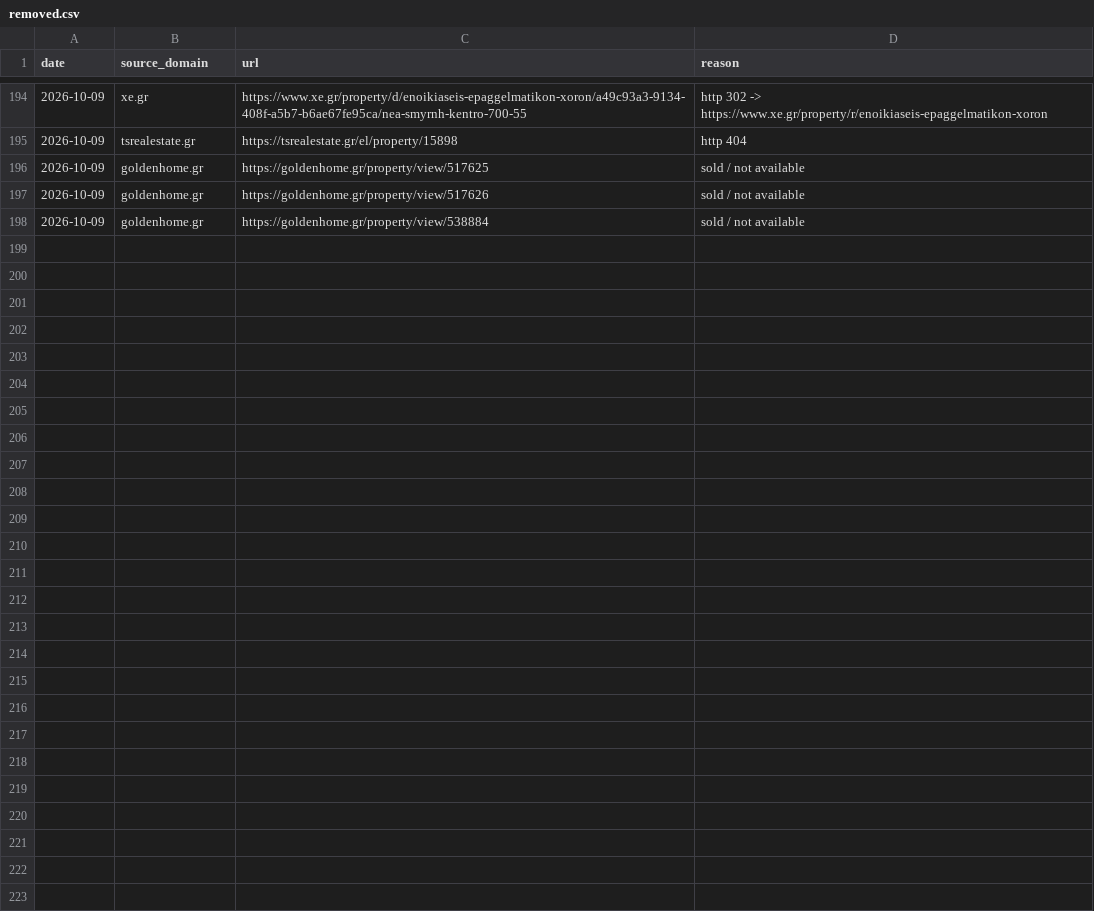
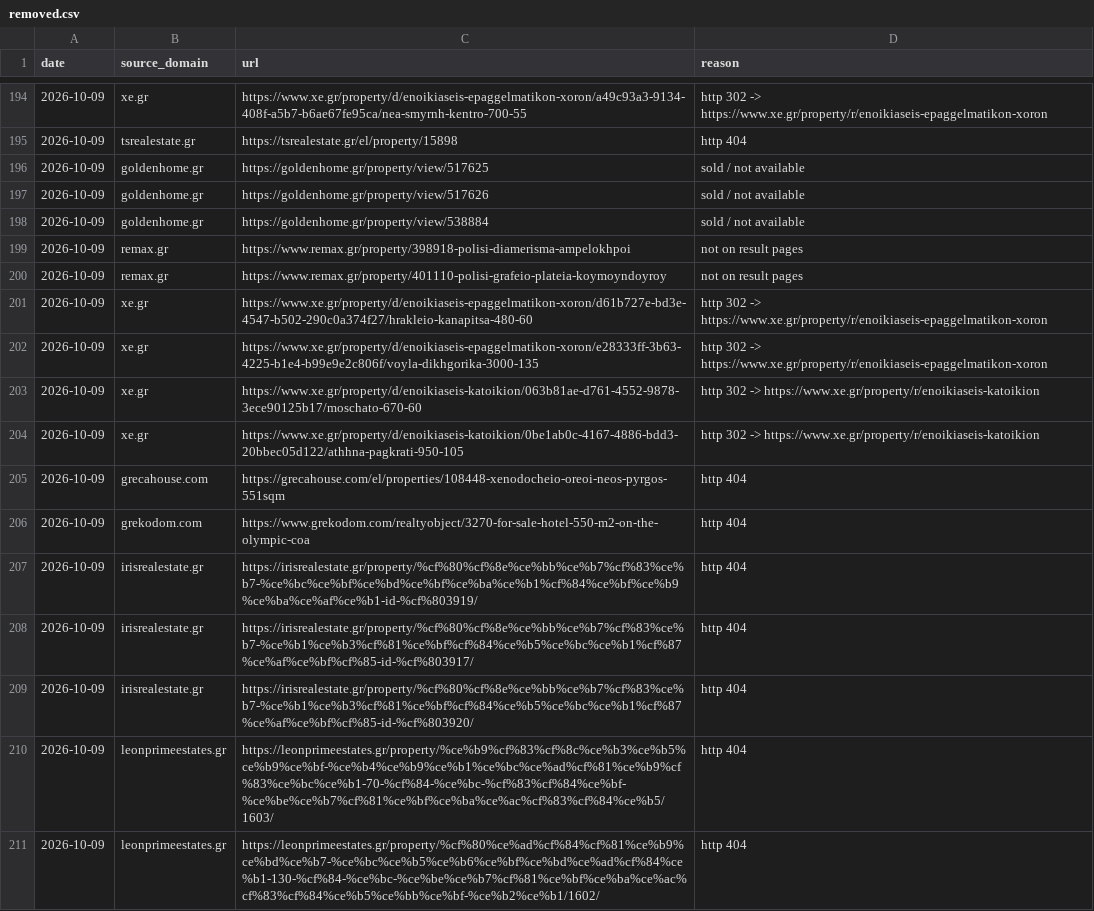
Before and after one commit to jenyshir-eng/Greece-real-estate, a CSV file: cities/athens/data/listings/removed.csv, drawn as a sheet; only a part is shown, gaps mark what is left out; the diff names each change by its address in the sheet, - before the commit and + after, or states it on an @@ line.

Commit message:
Update 2026-10-09 18:28 (Athens): 751 new listings

```diff
--- a/cities/athens/data/listings/removed.csv
+++ b/cities/athens/data/listings/removed.csv
+row 199: 2026-10-09 | remax.gr | https://www.remax.gr/property/398918-polisi-diamerisma-ampelokhpoi | not on result pages
+row 200: 2026-10-09 | remax.gr | https://www.remax.gr/property/401110-polisi-grafeio-plateia-koymoyndoyroy | not on result pages
+row 201: 2026-10-09 | xe.gr | https://www.xe.gr/property/d/enoikiaseis-epaggelmatikon-xoron/d61b727e-bd3e-4547-b502-290c0a374f27/hrakleio-kanapitsa-480-60 | http 302 -> https://www.xe.gr/property/r/enoikiaseis-epaggelmatikon-xoron
+row 202: 2026-10-09 | xe.gr | https://www.xe.gr/property/d/enoikiaseis-epaggelmatikon-xoron/e28333ff-3b63-4225-b1e4-b99e9e2c806f/voyla-dikhgorika-3000-135 | http 302 -> https://www.xe.gr/property/r/enoikiaseis-epaggelmatikon-xoron
+row 203: 2026-10-09 | xe.gr | https://www.xe.gr/property/d/enoikiaseis-katoikion/063b81ae-d761-4552-9878-3ece90125b17/moschato-670-60 | http 302 -> https://www.xe.gr/property/r/enoikiaseis-katoikion
+row 204: 2026-10-09 | xe.gr | https://www.xe.gr/property/d/enoikiaseis-katoikion/0be1ab0c-4167-4886-bdd3-20bbec05d122/athhna-pagkrati-950-105 | http 302 -> https://www.xe.gr/property/r/enoikiaseis-katoikion
+row 205: 2026-10-09 | grecahouse.com | https://grecahouse.com/el/properties/108448-xenodocheio-oreoi-neos-pyrgos-551sqm | http 404
+row 206: 2026-10-09 | grekodom.com | https://www.grekodom.com/realtyobject/3270-for-sale-hotel-550-m2-on-the-olympic-coa | http 404
+row 207: 2026-10-09 | irisrealestate.gr | https://irisrealestate.gr/property/%cf%80%cf%8e%ce%bb%ce%b7%cf%83%ce%b7-%ce%bc%ce%bf%ce%bd%ce%bf%ce%ba%ce%b1%cf%84%ce%bf%ce%b9%ce%ba%ce%af%ce%b1-id-%cf%803919/ | http 404
+row 208: 2026-10-09 | irisrealestate.gr | https://irisrealestate.gr/property/%cf%80%cf%8e%ce%bb%ce%b7%cf%83%ce%b7-%ce%b1%ce%b3%cf%81%ce%bf%cf%84%ce%b5%ce%bc%ce%b1%cf%87%ce%af%ce%bf%cf%85-id-%cf%803917/ | http 404
+row 209: 2026-10-09 | irisrealestate.gr | https://irisrealestate.gr/property/%cf%80%cf%8e%ce%bb%ce%b7%cf%83%ce%b7-%ce%b1%ce%b3%cf%81%ce%bf%cf%84%ce%b5%ce%bc%ce%b1%cf%87%ce%af%ce%bf%cf%85-id-%cf%803920/ | http 404
+row 210: 2026-10-09 | leonprimeestates.gr | https://leonprimeestates.gr/property/%ce%b9%cf%83%cf%8c%ce%b3%ce%b5%ce%b9%ce%bf-%ce%b4%ce%b9%ce%b1%ce%bc%ce%ad%cf%81%ce%b9%cf%83%ce%bc%ce%b1-70-%cf%84-%ce%bc-%cf%83%cf%84%ce%bf-%ce%be%ce%b7%cf%81%ce%bf%ce%ba%ce%ac%cf%83%cf%84%ce%b5/1603/ | http 404
+row 211: 2026-10-09 | leonprimeestates.gr | https://leonprimeestates.gr/property/%cf%80%ce%ad%cf%84%cf%81%ce%b9%ce%bd%ce%b7-%ce%bc%ce%b5%ce%b6%ce%bf%ce%bd%ce%ad%cf%84%ce%b1-130-%cf%84-%ce%bc-%ce%be%ce%b7%cf%81%ce%bf%ce%ba%ce%ac%cf%83%cf%84%ce%b5%ce%bb%ce%bf-%ce%b2%ce%b1/1602/ | http 404
```
Also changed, not shown: cities/athens/data/listings/collect_report.csv, cities/athens/data/listings/listings_telegram.csv, 14 other files.
